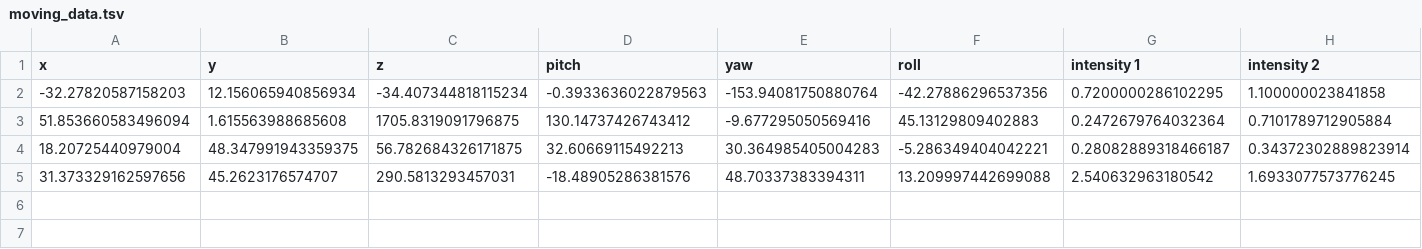
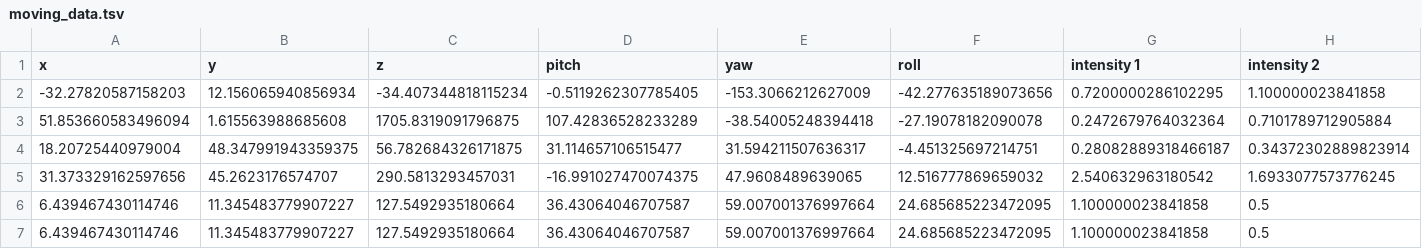
Before and after one commit to omega-hub/cami, a TSV file: apps/moving_data.tsv, drawn as a sheet; only a part is shown; rows hold the shown columns only; the diff names each change by its address in the sheet, - before the commit and + after, or states it on an @@ line.

```diff
--- a/apps/moving_data.tsv
+++ b/apps/moving_data.tsv
-D2 (pitch): -0.3933636022879563
+D2 (pitch): -0.5119262307785405
-E2 (yaw): -153.94081750880764
+E2 (yaw): -153.3066212627009
-F2 (roll): -42.27886296537356
+F2 (roll): -42.277635189073656
-D3 (pitch): 130.14737426743412
+D3 (pitch): 107.42836528233289
-E3 (yaw): -9.677295050569416
+E3 (yaw): -38.54005248394418
-F3 (roll): 45.13129809402883
+F3 (roll): -27.19078182090078
-D4 (pitch): 32.60669115492213
+D4 (pitch): 31.114657106515477
-E4 (yaw): 30.364985405004283
+E4 (yaw): 31.594211507636317
-F4 (roll): -5.286349404042221
+F4 (roll): -4.451325697214751
-D5 (pitch): -18.48905286381576
+D5 (pitch): -16.991027470074375
-E5 (yaw): 48.70337383394311
+E5 (yaw): 47.9608489639065
-F5 (roll): 13.209997442699088
+F5 (roll): 12.516777869659032
+row 6: 6.439467430114746 | 11.345483779907227 | 127.5492935180664 | 36.43064046707587 | 59.007001376997664 | 24.685685223472095 | 1.100000023841858 | 0.5
+row 7: 6.439467430114746 | 11.345483779907227 | 127.5492935180664 | 36.43064046707587 | 59.007001376997664 | 24.685685223472095 | 1.100000023841858 | 0.5
```
Also changed, not shown: 3 other files.
